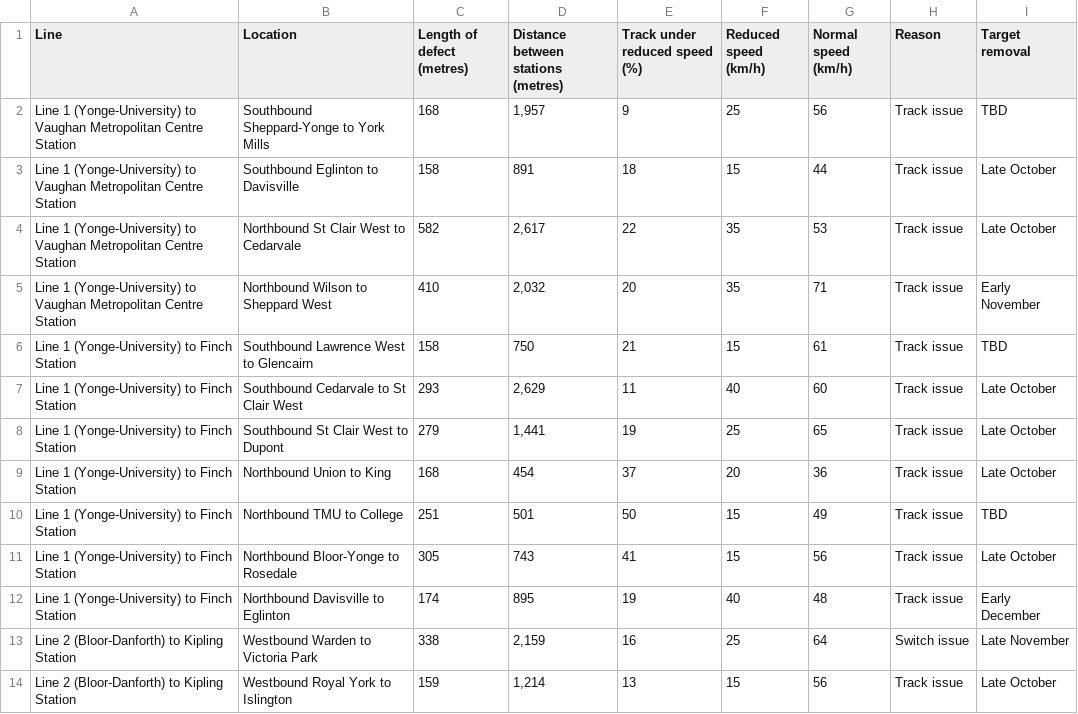
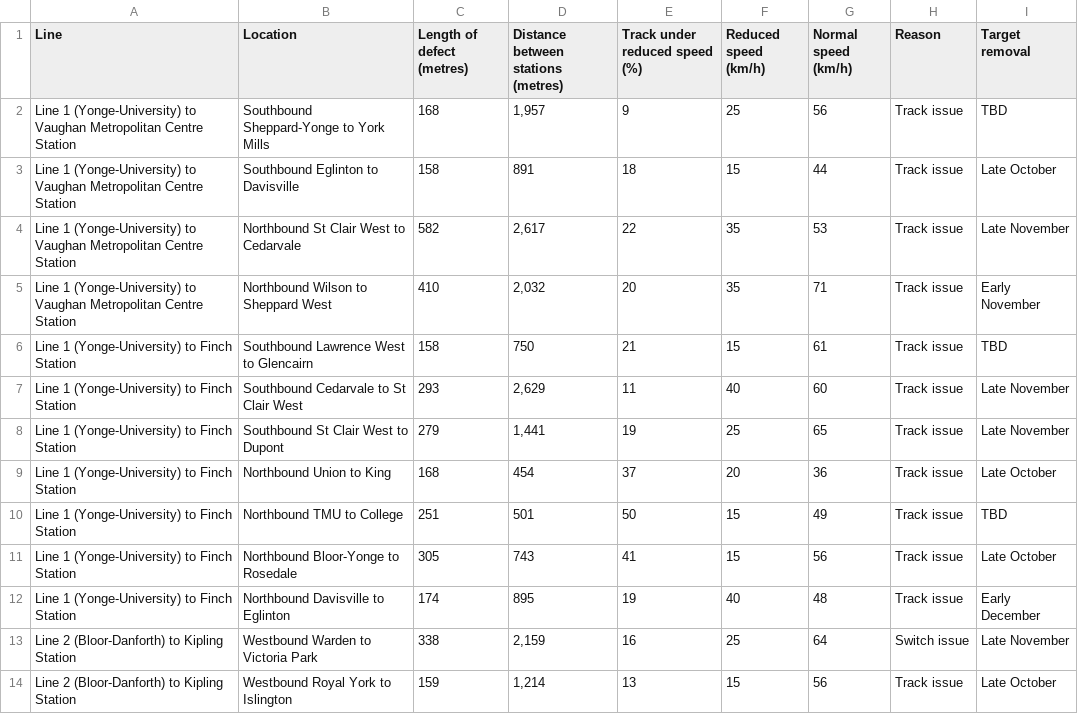
Before and after one commit to thomassth/to-bus-stations, a CSV file: data/ttc/slow-zone/ttc-slow-zones.csv, drawn as a sheet.

```diff
--- a/data/ttc/slow-zone/ttc-slow-zones.csv
+++ b/data/ttc/slow-zone/ttc-slow-zones.csv
@@ -3,7 +3,7 @@ Line 1 (Yonge-University) to Vaughan Metropolitan Centre Station,Southbound Shep
 Line 1 (Yonge-University) to Vaughan Metropolitan Centre Station,Southbound Eglinton to Davisville,158,891,18,15,44,Track issue,Late October
-Line 1 (Yonge-University) to Vaughan Metropolitan Centre Station,Northbound St Clair West to Cedarvale,582,"2,617",22,35,53,Track issue,Late October
+Line 1 (Yonge-University) to Vaughan Metropolitan Centre Station,Northbound St Clair West to Cedarvale,582,"2,617",22,35,53,Track issue,Late November
 Line 1 (Yonge-University) to Vaughan Metropolitan Centre Station,Northbound Wilson to Sheppard West,410,"2,032",20,35,71,Track issue,Early November
 Line 1 (Yonge-University) to Finch Station,Southbound Lawrence West to Glencairn,158,750,21,15,61,Track issue,TBD
-Line 1 (Yonge-University) to Finch Station,Southbound Cedarvale to St Clair West,293,"2,629",11,40,60,Track issue,Late October
-Line 1 (Yonge-University) to Finch Station,Southbound St Clair West to Dupont,279,"1,441",19,25,65,Track issue,Late October
+Line 1 (Yonge-University) to Finch Station,Southbound Cedarvale to St Clair West,293,"2,629",11,40,60,Track issue,Late November
+Line 1 (Yonge-University) to Finch Station,Southbound St Clair West to Dupont,279,"1,441",19,25,65,Track issue,Late November
 Line 1 (Yonge-University) to Finch Station,Northbound Union to King,168,454,37,20,36,Track issue,Late October
```
